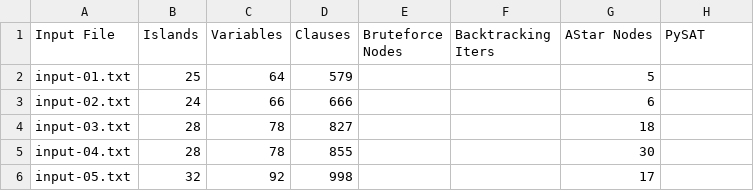
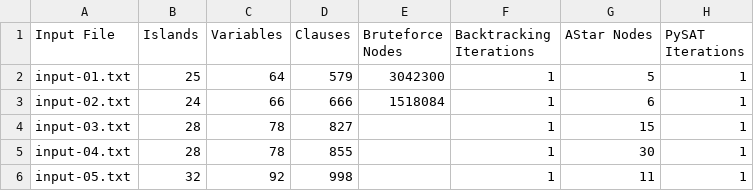
Before and after one commit to lk2147/Intro2AI-Project02, a CSV file: Source/Outputs/Summary/Stats/9x9.csv, drawn as a sheet.

```diff
--- a/Source/Outputs/Summary/Stats/9x9.csv
+++ b/Source/Outputs/Summary/Stats/9x9.csv
@@ -1,6 +1,6 @@
-Input File,Islands,Variables,Clauses,Bruteforce Nodes,Backtracking Iters,AStar Nodes,PySAT
-input-01.txt,25,64,579,,,5,
-input-02.txt,24,66,666,,,6,
-input-03.txt,28,78,827,,,18,
-input-04.txt,28,78,855,,,30,
-input-05.txt,32,92,998,,,17,
+Input File,Islands,Variables,Clauses,Bruteforce Nodes,Backtracking Iterations,AStar Nodes,PySAT Iterations
+input-01.txt,25,64,579,3042300,1,5,1
+input-02.txt,24,66,666,1518084,1,6,1
+input-03.txt,28,78,827,,1,15,1
+input-04.txt,28,78,855,,1,30,1
+input-05.txt,32,92,998,,1,11,1
```
Also changed, not shown: Source/Outputs/Summary/Memory/17x17.csv, Source/Outputs/Summary/Memory/7x7.csv, 57 other files.
